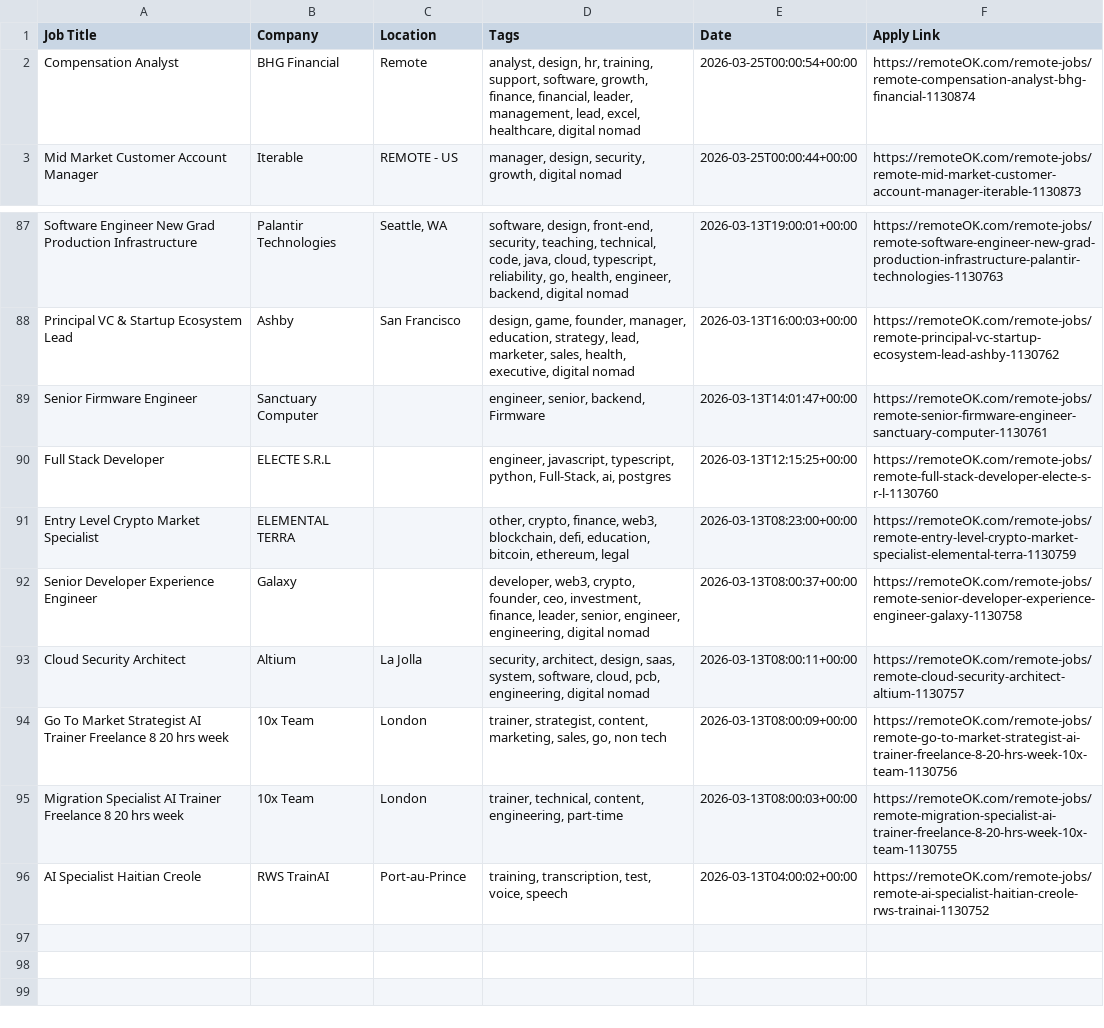
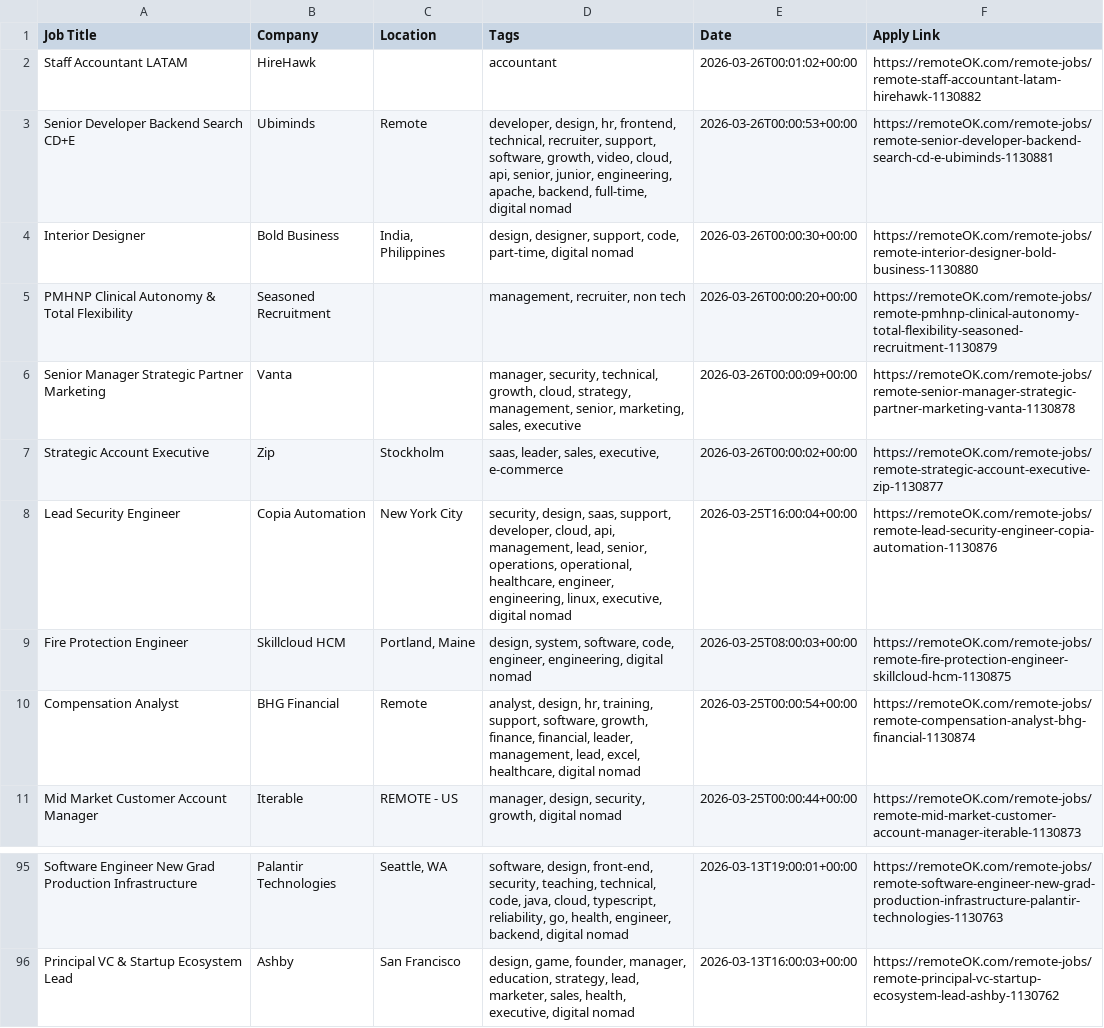
Before and after one commit to naveencoding75/job-market-pulse-2026, a CSV file: public/remote_jobs_live.csv, drawn as a sheet; only a part is shown, gaps mark what is left out; removed rows and columns are numbered as before the commit, all else as after; the diff names each change by its address in the sheet, - before the commit and + after, or states it on an @@ line.

```diff
--- a/public/remote_jobs_live.csv
+++ b/public/remote_jobs_live.csv
+row 2: Staff Accountant LATAM | HireHawk |  | accountant | 2026-03-26T00:01:02+00:00 | https://remoteOK.com/remote-jobs/remote-staff-accountant-latam-hirehawk-1130882
+row 3: Senior Developer Backend Search CD+E | Ubiminds | Remote | developer, design, hr, frontend, technical, recruiter, support, software, growth, video, cloud, api, senior, junior, engineering, apache, backend, full-time, digital nomad | 2026-03-26T00:00:53+00:00 | https://remoteOK.com/remote-jobs/remote-senior-developer-backend-search-cd-e-ubiminds-1130881
+row 4: Interior Designer | Bold Business | India, Philippines | design, designer, support, code, part-time, digital nomad | 2026-03-26T00:00:30+00:00 | https://remoteOK.com/remote-jobs/remote-interior-designer-bold-business-1130880
+row 5: PMHNP Clinical Autonomy & Total Flexibility | Seasoned Recruitment |  | management, recruiter, non tech | 2026-03-26T00:00:20+00:00 | https://remoteOK.com/remote-jobs/remote-pmhnp-clinical-autonomy-total-flexibility-seasoned-recruitment-1130879
+row 6: Senior Manager Strategic Partner Marketing | Vanta |  | manager, security, technical, growth, cloud, strategy, management, senior, marketing, sales, executive | 2026-03-26T00:00:09+00:00 | https://remoteOK.com/remote-jobs/remote-senior-manager-strategic-partner-marketing-vanta-1130878
+row 7: Strategic Account Executive | Zip | Stockholm | saas, leader, sales, executive, e-commerce | 2026-03-26T00:00:02+00:00 | https://remoteOK.com/remote-jobs/remote-strategic-account-executive-zip-1130877
+row 8: Lead Security Engineer | Copia Automation | New York City | security, design, saas, support, developer, cloud, api, management, lead, senior, operations, operational, healthcare, engineer, engineering, linux, executive, digital nomad | 2026-03-25T16:00:04+00:00 | https://remoteOK.com/remote-jobs/remote-lead-security-engineer-copia-automation-1130876
+row 9: Fire Protection Engineer | Skillcloud HCM | Portland, Maine | design, system, software, code, engineer, engineering, digital nomad | 2026-03-25T08:00:03+00:00 | https://remoteOK.com/remote-jobs/remote-fire-protection-engineer-skillcloud-hcm-1130875
-row 89: Senior Firmware Engineer | Sanctuary Computer |  | engineer, senior, backend, Firmware | 2026-03-13T14:01:47+00:00 | https://remoteOK.com/remote-jobs/remote-senior-firmware-engineer-sanctuary-computer-1130761
-row 90: Full Stack Developer | ELECTE S.R.L |  | engineer, javascript, typescript, python, Full-Stack, ai, postgres | 2026-03-13T12:15:25+00:00 | https://remoteOK.com/remote-jobs/remote-full-stack-developer-electe-s-r-l-1130760
-row 91: Entry Level Crypto Market Specialist | ELEMENTAL TERRA |  | other, crypto, finance, web3, blockchain, defi, education, bitcoin, ethereum, legal | 2026-03-13T08:23:00+00:00 | https://remoteOK.com/remote-jobs/remote-entry-level-crypto-market-specialist-elemental-terra-1130759
-row 92: Senior Developer Experience Engineer | Galaxy |  | developer, web3, crypto, founder, ceo, investment, finance, leader, senior, engineer, engineering, digital nomad | 2026-03-13T08:00:37+00:00 | https://remoteOK.com/remote-jobs/remote-senior-developer-experience-engineer-galaxy-1130758
-row 93: Cloud Security Architect | Altium | La Jolla | security, architect, design, saas, system, software, cloud, pcb, engineering, digital nomad | 2026-03-13T08:00:11+00:00 | https://remoteOK.com/remote-jobs/remote-cloud-security-architect-altium-1130757
-row 94: Go To Market Strategist AI Trainer Freelance 8 20 hrs week | 10x Team | London | trainer, strategist, content, marketing, sales, go, non tech | 2026-03-13T08:00:09+00:00 | https://remoteOK.com/remote-jobs/remote-go-to-market-strategist-ai-trainer-freelance-8-20-hrs-week-10x-team-1130756
-row 95: Migration Specialist AI Trainer Freelance 8 20 hrs week | 10x Team | London | trainer, technical, content, engineering, part-time | 2026-03-13T08:00:03+00:00 | https://remoteOK.com/remote-jobs/remote-migration-specialist-ai-trainer-freelance-8-20-hrs-week-10x-team-1130755
-row 96: AI Specialist Haitian Creole | RWS TrainAI | Port-au-Prince | training, transcription, test, voice, speech | 2026-03-13T04:00:02+00:00 | https://remoteOK.com/remote-jobs/remote-ai-specialist-haitian-creole-rws-trainai-1130752
```
